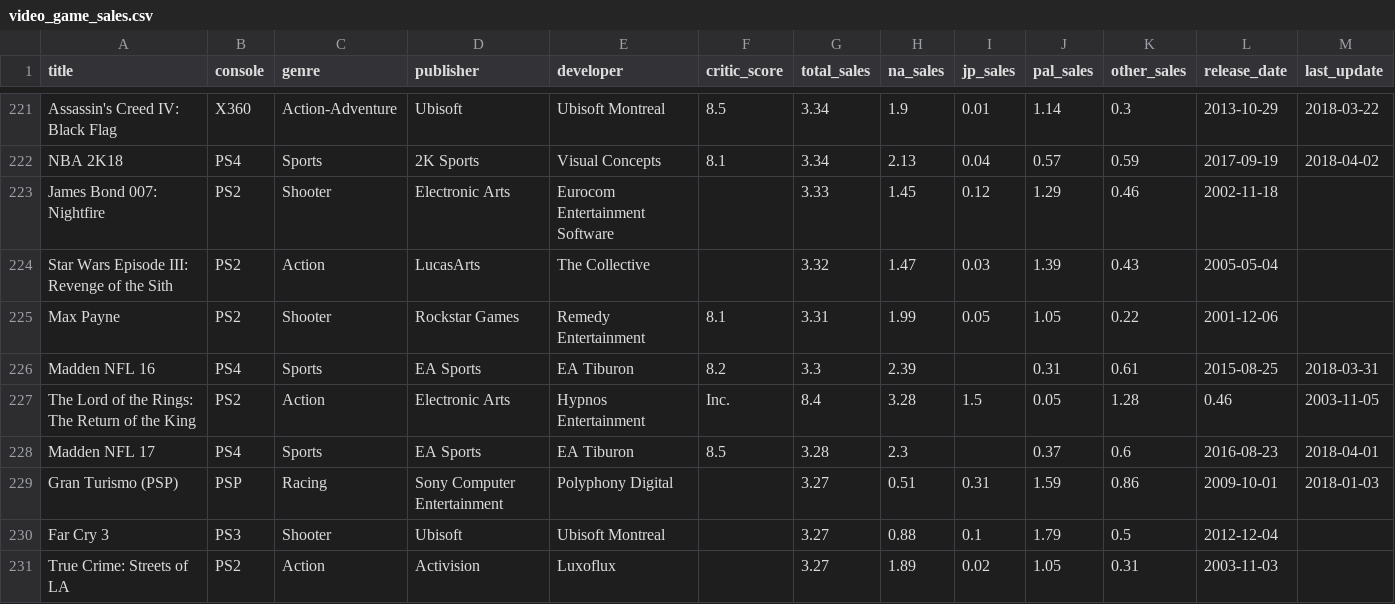
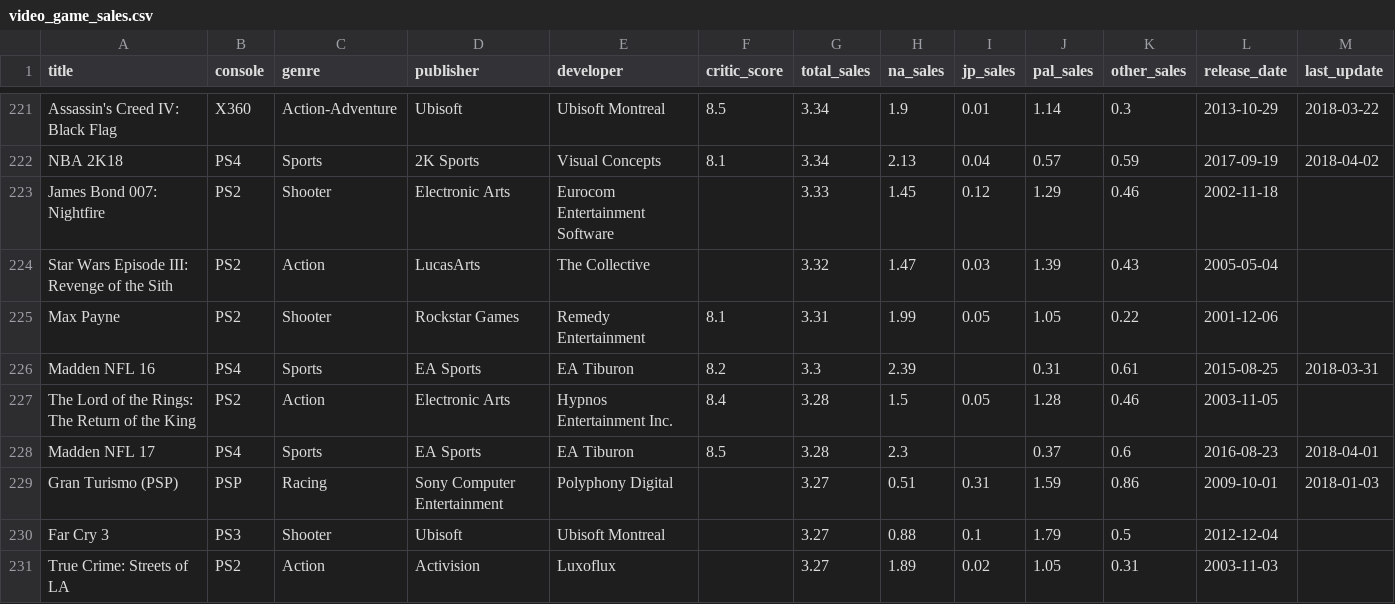
Before and after one commit to eficode/python-copilot-training, a CSV file: data/video_game_sales.csv, drawn as a sheet; only a part is shown, gaps mark what is left out.

Commit message:
Fix csv data

```diff
--- a/data/video_game_sales.csv
+++ b/data/video_game_sales.csv
@@ -226,3 +226,3 @@ Max Payne,PS2,Shooter,Rockstar Games,Remedy Entertainment,8.1,3.31,1.99,0.05,1.0
 Madden NFL 16,PS4,Sports,EA Sports,EA Tiburon,8.2,3.3,2.39,,0.31,0.61,2015-08-25,2018-03-31
-The Lord of the Rings: The Return of the King,PS2,Action,Electronic Arts,Hypnos Entertainment, Inc.,8.4,3.28,1.5,0.05,1.28,0.46,2003-11-05,
+The Lord of the Rings: The Return of the King,PS2,Action,Electronic Arts,Hypnos Entertainment Inc.,8.4,3.28,1.5,0.05,1.28,0.46,2003-11-05,
 Madden NFL 17,PS4,Sports,EA Sports,EA Tiburon,8.5,3.28,2.3,,0.37,0.6,2016-08-23,2018-04-01
```
